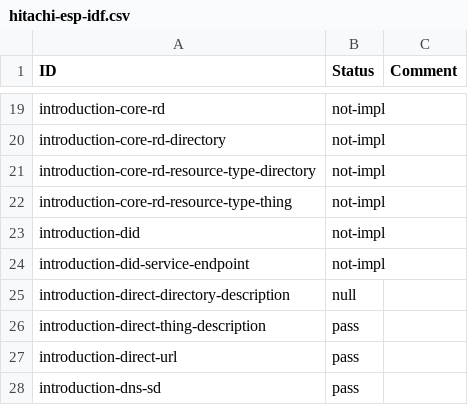
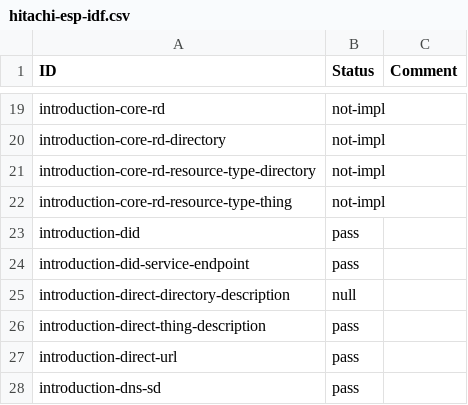
Before and after one commit to w3c/wot-discovery, a CSV file: testing/inputs/results/hitachi-esp-idf.csv, drawn as a sheet; only a part is shown, gaps mark what is left out.

Commit message:
add new hitachi DID results

```diff
--- a/testing/inputs/results/hitachi-esp-idf.csv
+++ b/testing/inputs/results/hitachi-esp-idf.csv
@@ -22,4 +22,4 @@
 "introduction-core-rd-resource-type-thing","not-impl",
-"introduction-did","not-impl",
-"introduction-did-service-endpoint","not-impl",
+"introduction-did","pass",
+"introduction-did-service-endpoint","pass",
 "introduction-direct-directory-description","null",
```
Also changed, not shown: testing/inputs/results/hitachi-nodered.csv.
